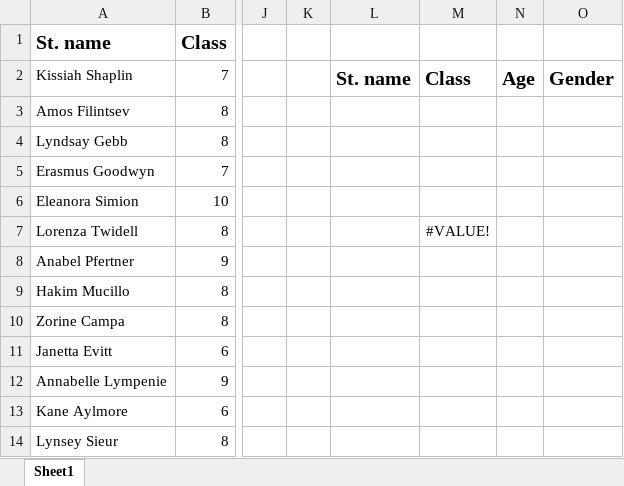
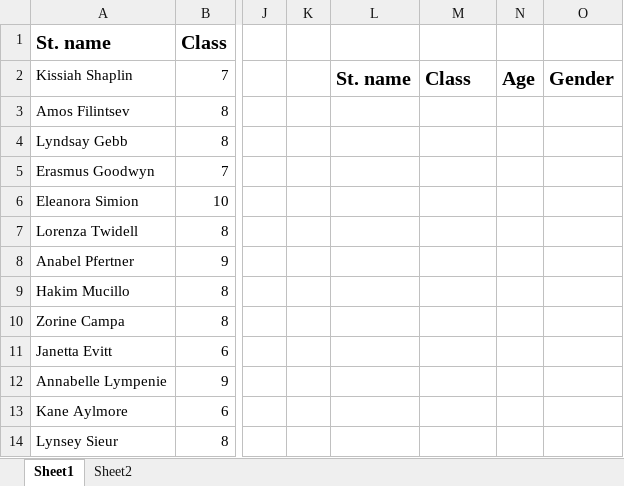
Before and after one commit to ankul21-GIT/DC_DDS_04, an Excel workbook: Excel/6. Lookups/lookup_practice.xlsx, sheet Sheet1, drawn as a sheet; only a part is shown, gaps mark what is left out; values as stored, in another font and other column widths than the file's, no borders; the diff names each change by its address in the sheet, - before the commit and + after, or states it on an @@ line.

```diff
--- a/Excel/6. Lookups/lookup_practice.xlsx (sheet Sheet1)
+++ b/Excel/6. Lookups/lookup_practice.xlsx (sheet Sheet1)
+sheet tab: Sheet2
-M7: #VALUE!
+M7: (empty)
```
Also changed, not shown: 4 other files.
